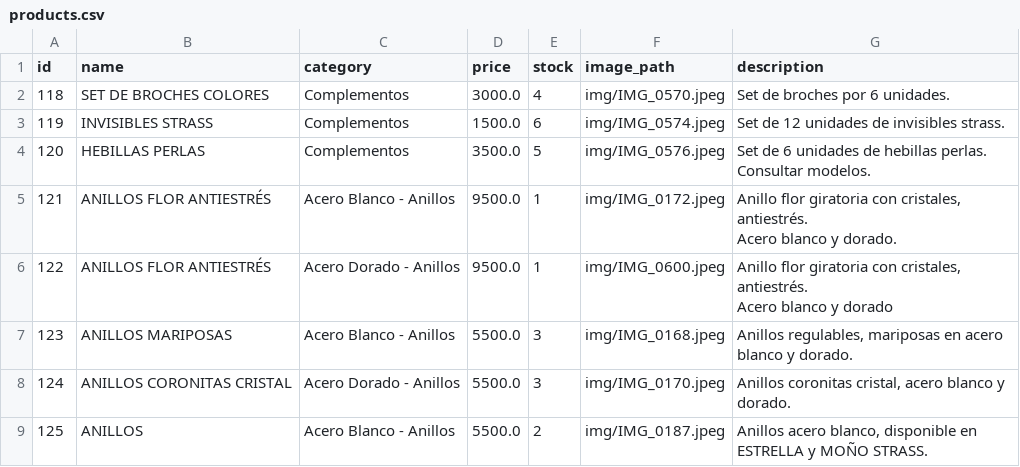
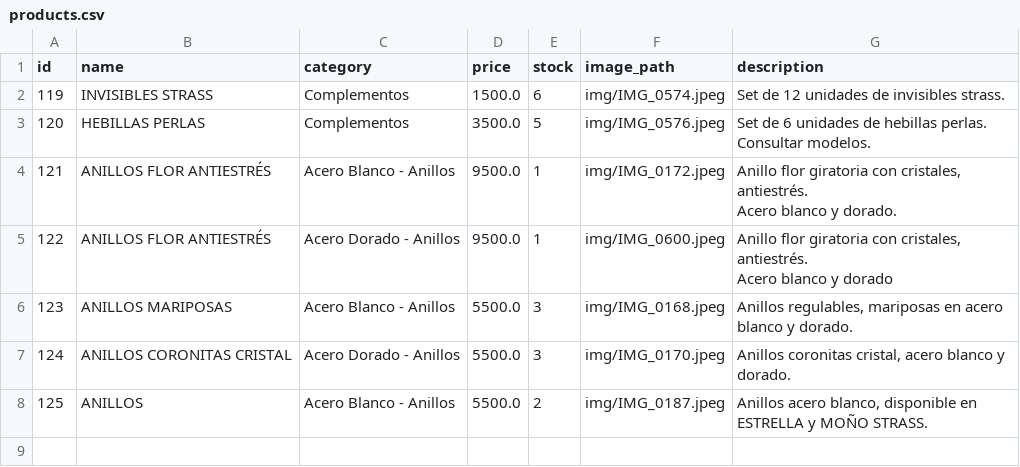
Before and after one commit to PierottiBR/glint_tienda_online, a CSV file: files_csv/products.csv, drawn as a sheet; the diff names each change by its address in the sheet, - before the commit and + after, or states it on an @@ line.

Commit message:
Eliminado producto: SET DE BROCHES COLORES

```diff
--- a/files_csv/products.csv
+++ b/files_csv/products.csv
-row 2: 118 | SET DE BROCHES COLORES | Complementos | 3000.0 | 4 | img/IMG_0570.jpeg | Set de broches por 6 unidades.
```
